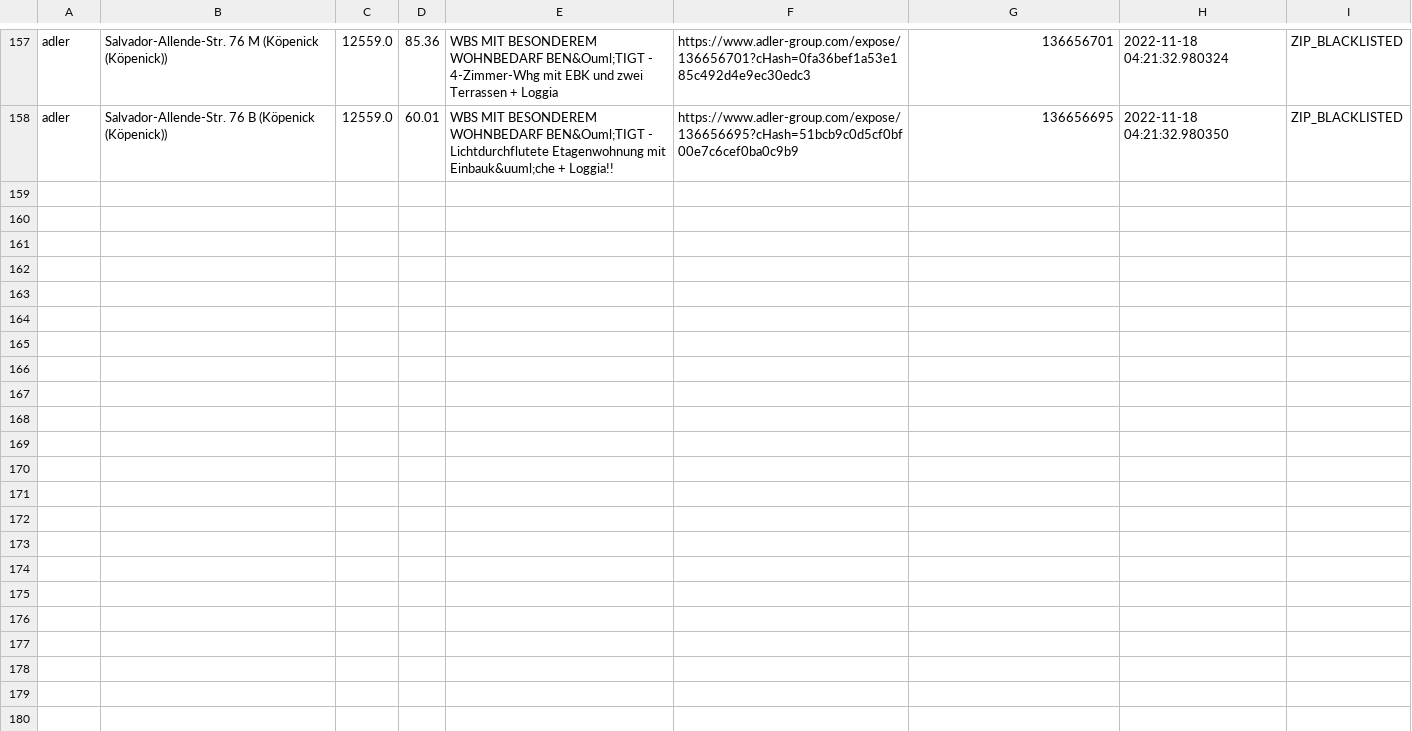
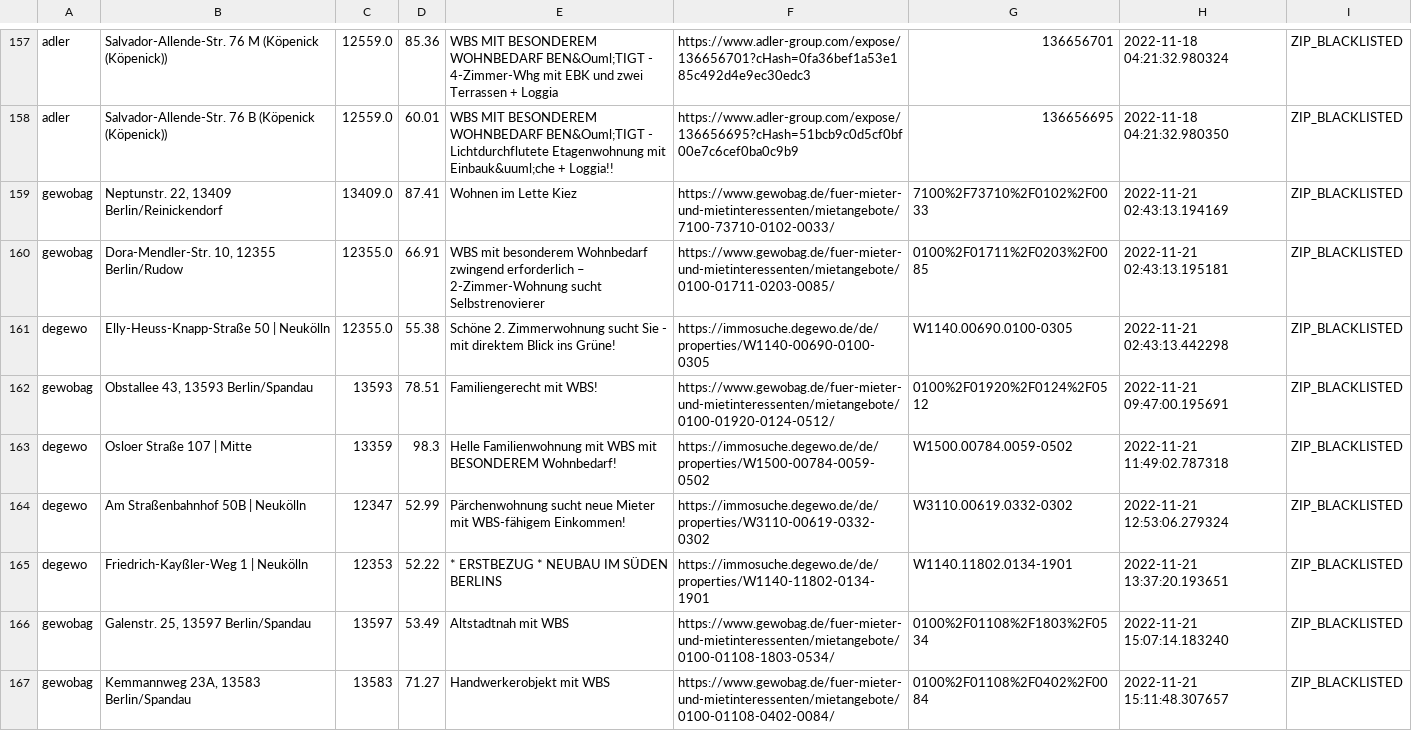
Before and after one commit to mahathu/flathunter, a CSV file: data/seen_ads.csv, drawn as a sheet; only a part is shown, gaps mark what is left out; the diff covers the shown part only.

Commit message:
some new seen ads

```diff
--- a/data/seen_ads.csv
+++ b/data/seen_ads.csv
@@ -158 +158,10 @@ adler,Salvador-Allende-Str. 76 M (Köpenick (Köpenick)),12559.0,85.36,WBS MIT B
 adler,Salvador-Allende-Str. 76 B (Köpenick (Köpenick)),12559.0,60.01,WBS MIT BESONDEREM WOHNBEDARF BEN&Ouml;TIGT - Lichtdurchflutete Etagenwohnung mit Einbauk&uuml;che + Loggia!!,https://www.adler-group.com/expose/136656695?cHash=51bcb9c0d5cf0bf00e7c6cef0ba0c9b9,136656695,2022-11-18 04:21:32.980350,ZIP_BLACKLISTED
+gewobag,"Neptunstr. 22, 13409 Berlin/Reinickendorf",13409.0,87.41,Wohnen im Lette Kiez,https://www.gewobag.de/fuer-mieter-und-mietinteressenten/mietangebote/7100-73710-0102-0033/,7100%2F73710%2F0102%2F0033,2022-11-21 02:43:13.194169,ZIP_BLACKLISTED
+gewobag,"Dora-Mendler-Str. 10, 12355 Berlin/Rudow",12355.0,66.91,WBS mit besonderem Wohnbedarf zwingend erforderlich – 2-Zimmer-Wohnung sucht Selbstrenovierer,https://www.gewobag.de/fuer-mieter-und-mietinteressenten/mietangebote/0100-01711-0203-0085/,0100%2F01711%2F0203%2F0085,2022-11-21 02:43:13.195181,ZIP_BLACKLISTED
+degewo,Elly-Heuss-Knapp-Straße 50 | Neukölln,12355.0,55.38,Schöne 2. Zimmerwohnung sucht Sie - mit direktem Blick ins Grüne!,https://immosuche.degewo.de/de/properties/W1140-00690-0100-0305,W1140.00690.0100-0305,2022-11-21 02:43:13.442298,ZIP_BLACKLISTED
+gewobag,"Obstallee 43, 13593 Berlin/Spandau",13593,78.51,Familiengerecht mit WBS!,https://www.gewobag.de/fuer-mieter-und-mietinteressenten/mietangebote/0100-01920-0124-0512/,0100%2F01920%2F0124%2F0512,2022-11-21 09:47:00.195691,ZIP_BLACKLISTED
+degewo,Osloer Straße 107 | Mitte,13359,98.3,Helle Familienwohnung mit WBS mit BESONDEREM Wohnbedarf!,https://immosuche.degewo.de/de/properties/W1500-00784-0059-0502,W1500.00784.0059-0502,2022-11-21 11:49:02.787318,ZIP_BLACKLISTED
+degewo,Am Straßenbahnhof 50B | Neukölln,12347,52.99,Pärchenwohnung sucht neue Mieter mit WBS-fähigem Einkommen!,https://immosuche.degewo.de/de/properties/W3110-00619-0332-0302,W3110.00619.0332-0302,2022-11-21 12:53:06.279324,ZIP_BLACKLISTED
+degewo,Friedrich-Kayßler-Weg 1 | Neukölln,12353,52.22,* ERSTBEZUG * NEUBAU IM SÜDEN BERLINS,https://immosuche.degewo.de/de/properties/W1140-11802-0134-1901,W1140.11802.0134-1901,2022-11-21 13:37:20.193651,ZIP_BLACKLISTED
+gewobag,"Galenstr. 25, 13597 Berlin/Spandau",13597,53.49,Altstadtnah mit WBS,https://www.gewobag.de/fuer-mieter-und-mietinteressenten/mietangebote/0100-01108-1803-0534/,0100%2F01108%2F1803%2F0534,2022-11-21 15:07:14.183240,ZIP_BLACKLISTED
+gewobag,"Kemmannweg 23A, 13583 Berlin/Spandau",13583,71.27,Handwerkerobjekt mit WBS,https://www.gewobag.de/fuer-mieter-und-mietinteressenten/mietangebote/0100-01108-0402-0084/,0100%2F01108%2F0402%2F0084,2022-11-21 15:11:48.307657,ZIP_BLACKLISTED
```
Also changed, not shown: 8 added rows elsewhere in this file.
